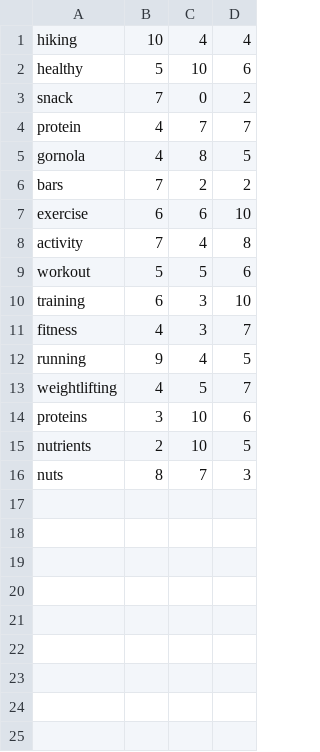
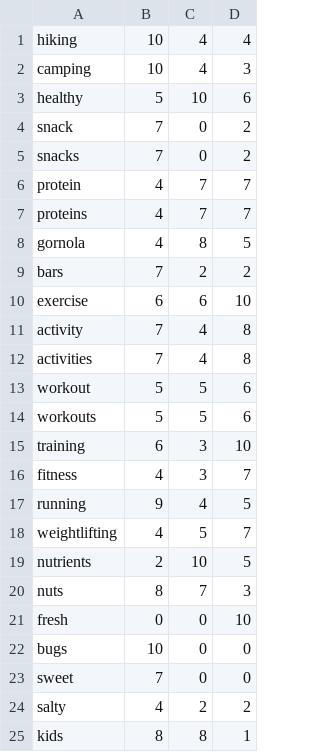
Before and after one commit to HarshaVajrala/Protein, a CSV file: demo/src/main/java/com/example/keywords.csv, drawn as a sheet.

```diff
--- a/demo/src/main/java/com/example/keywords.csv
+++ b/demo/src/main/java/com/example/keywords.csv
@@ -1,5 +1,8 @@
 hiking,10,4,4
+camping,10,4,3
 healthy,5,10,6
 snack,7,0,2
+snacks,7,0,2
 protein,4,7,7
+proteins,4,7,7
 gornola,4,8,5
@@ -8,3 +11,5 @@ exercise,6,6,10
 activity,7,4,8
+activities,7,4,8
 workout,5,5,6
+workouts,5,5,6
 training,6,3,10
@@ -13,4 +18,8 @@ running,9,4,5
 weightlifting,4,5,7
-proteins,3,10,6
 nutrients,2,10,5
 nuts,8,7,3
+fresh,0,0,10
+bugs,10,0,0
+sweet,7,0,0
+salty,4,2,2
+kids,8,8,1
```
Also changed, not shown: demo/target/classes/com/example/keywords.csv, 7 other files.
